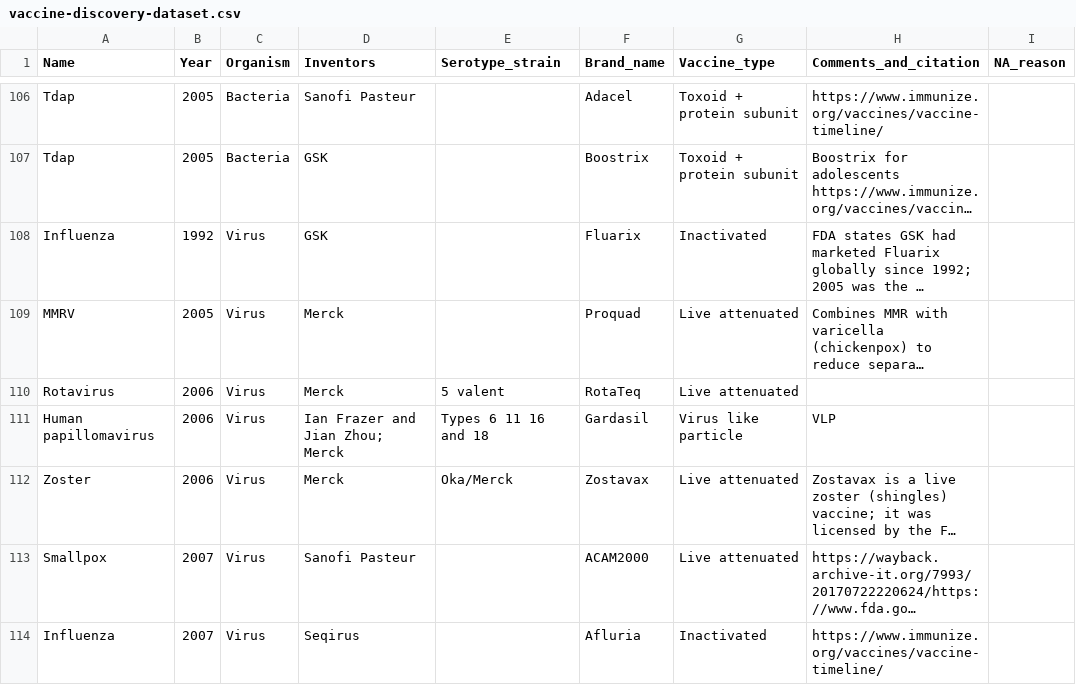
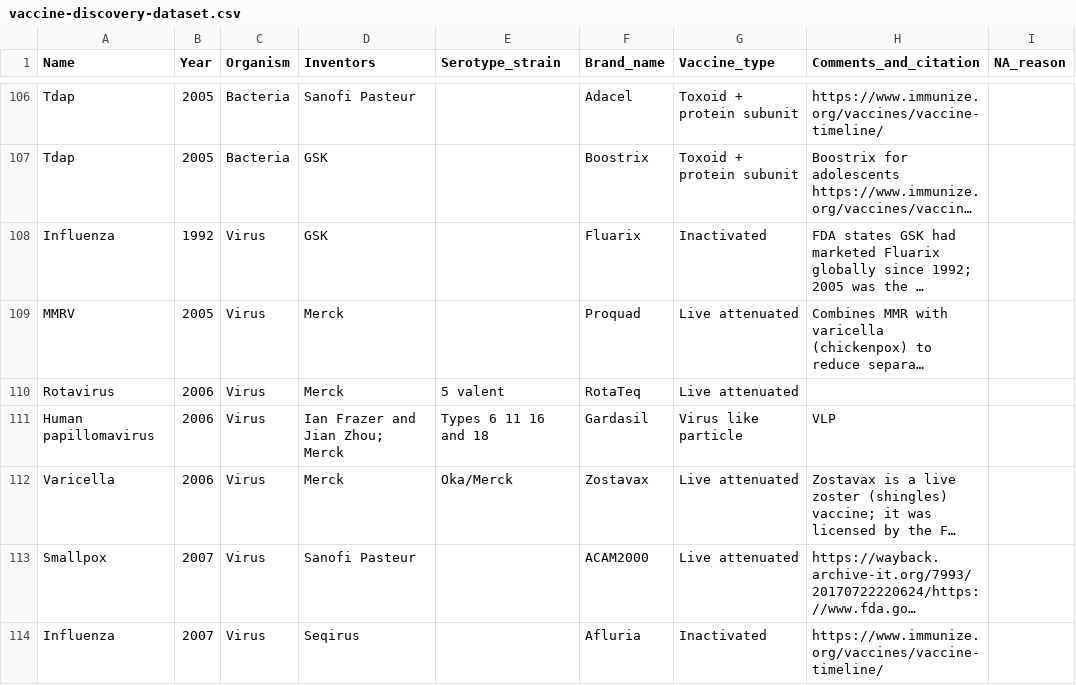
Before and after one commit to saloni-nd/scientific-discovery, a CSV file: vaccination_timeline/vaccine-discovery-dataset.csv, drawn as a sheet; only a part is shown, gaps mark what is left out; long unchanged cells end in …; the diff covers the shown part only; the diff names each change by its address in the sheet, - before the commit and + after, or states it on an @@ line.

```diff
--- a/vaccination_timeline/vaccine-discovery-dataset.csv
+++ b/vaccination_timeline/vaccine-discovery-dataset.csv
-A112 (Name): Zoster
+A112 (Name): Varicella
```
Also changed, not shown: 1 moved row and 8 edited cells elsewhere in this file.
